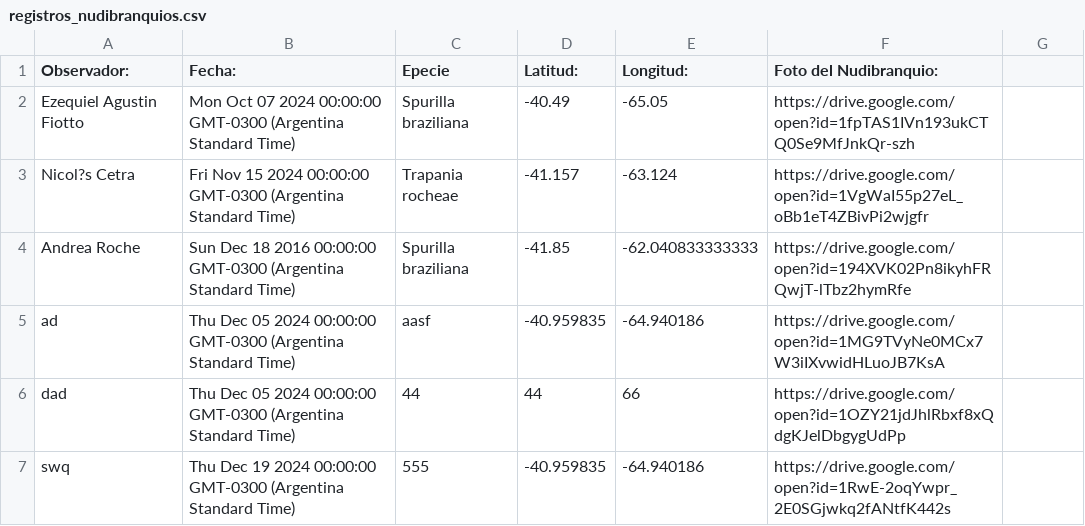
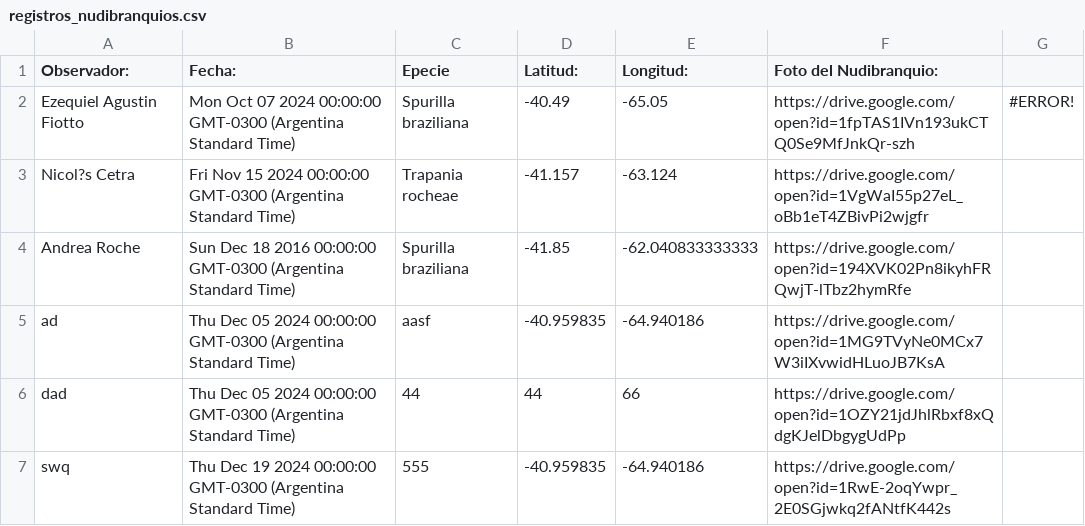
Before and after one commit to NudiArg/MapaNudiArg, a CSV file: registros_nudibranquios.csv, drawn as a sheet; the diff names each change by its address in the sheet, - before the commit and + after, or states it on an @@ line.

Commit message:
Actualización automática desde Google Sheets

```diff
--- a/registros_nudibranquios.csv
+++ b/registros_nudibranquios.csv
-G2: (empty)
+G2: #ERROR!
```
